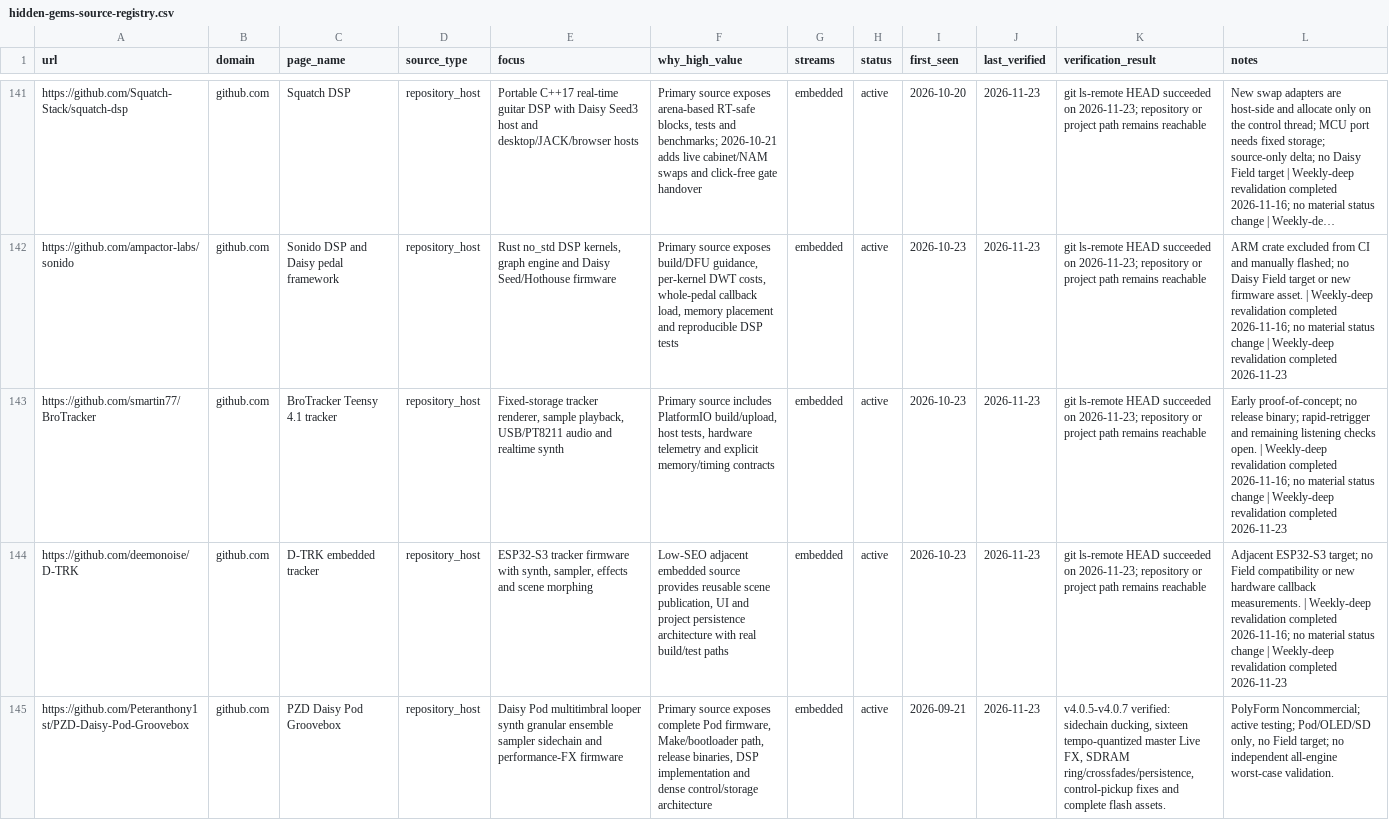
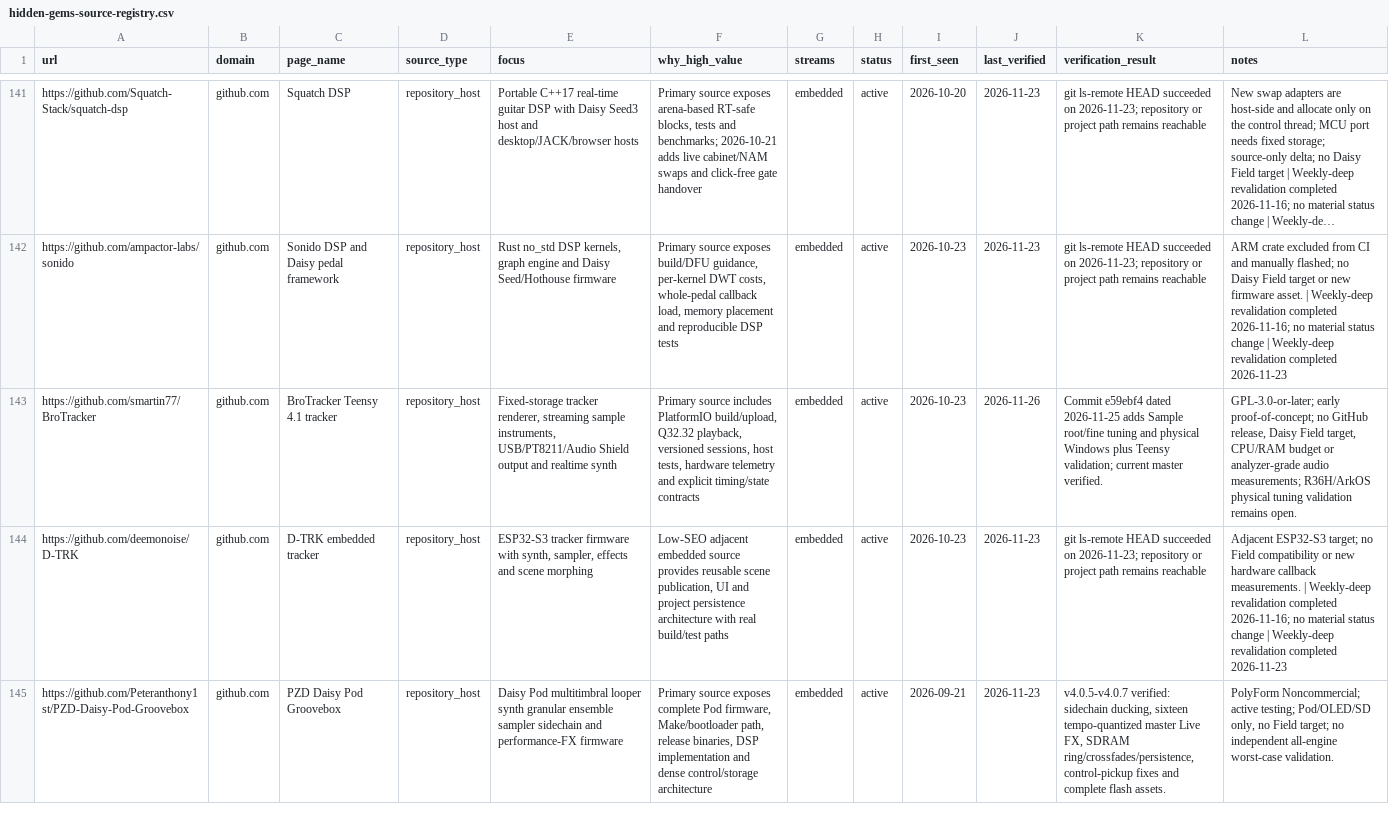
Before and after one commit to Denys/embedded-audio-mine, a CSV file: data/hidden-gems-source-registry.csv, drawn as a sheet; only a part is shown, gaps mark what is left out; long unchanged cells end in …; the diff covers the shown part only; the diff names each change by its address in the sheet, - before the commit and + after, or states it on an @@ line.

Commit message:
Daisy/Teensy watch: BroTracker sample tuning (#60)
Publish the verified BroTracker sample-instrument update and refresh scoped anti-repeat and source state.

```diff
--- a/data/hidden-gems-source-registry.csv
+++ b/data/hidden-gems-source-registry.csv
-E143 (focus): …tracker renderer, sample playback, USB/PT8211 audio and realtime…
+E143 (focus): …tracker renderer, streaming sample instruments, USB/PT8211/Audio Shield output and realtime…
-F143 (why_high_value): …PlatformIO build/upload, host tests, hardware telemetry and explicit memory/timing contracts
+F143 (why_high_value): …PlatformIO build/upload, Q32.32 playback, versioned sessions, host tests, hardware telemetry and explicit timing/state contracts
-J143 (last_verified): 2026-11-23
+J143 (last_verified): 2026-11-26
-K143 (verification_result): git ls-remote HEAD succeeded on 2026-11-23; repository or project path remains reachable
+K143 (verification_result): Commit e59ebf4 dated 2026-11-25 adds Sample root/fine tuning and physical Windows plus Teensy validation; current master verified.
-L143 (notes): Early proof-of-concept; no release binary; rapid-retrigger and remaining listening checks open. | Weekly-deep revalidation completed 2026-11-16; no material status change | Weekly-deep revalidation completed 2026-11-23
+L143 (notes): GPL-3.0-or-later; early proof-of-concept; no GitHub release, Daisy Field target, CPU/RAM budget or analyzer-grade audio measurements; R36H/ArkOS physical tuning validation remains open.
```
Also changed, not shown: 4 edited cells elsewhere in this file, data/common-anti-repeat-index.csv, data/published-repo-log.csv, 2 other files.
